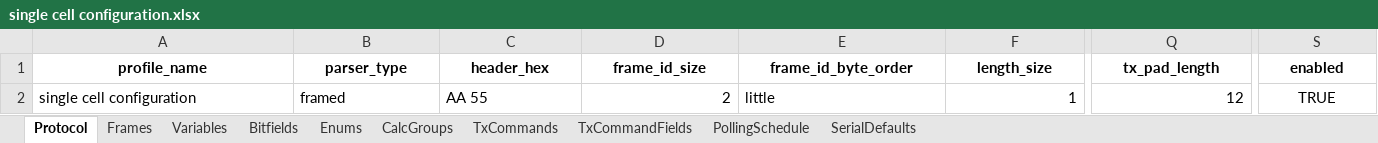
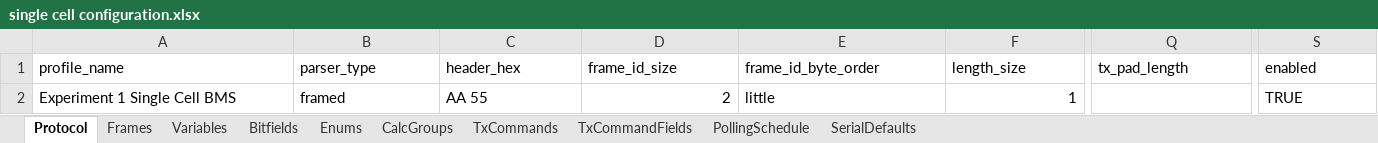
Before and after one commit to P-Shreyas543/Bytehound, an Excel workbook: single cell configuration.xlsx, sheet Protocol, drawn as a sheet; only a part is shown, gaps mark what is left out; values as stored, in another font and other column widths than the file's, no borders; the diff covers the shown part only; the diff names each change by its address in the sheet, - before the commit and + after, or states it on an @@ line.

```diff
--- a/single cell configuration.xlsx (sheet Protocol)
+++ b/single cell configuration.xlsx (sheet Protocol)
@@ A1:S1 bold: on → off, alignment: center → left @@
-A2 (profile_name): single cell configuration
+A2 (profile_name): Experiment 1 Single Cell BMS
-Q2 (tx_pad_length): 12
+Q2 (tx_pad_length): (empty)
-S2 alignment: center
+S2 alignment: left
```
Also changed, not shown: cell formats elsewhere in this sheet, sheet TxCommandFields, sheet Variables, sheet Frames, sheet Bitfields, sheet TxCommands, 27 other files.
